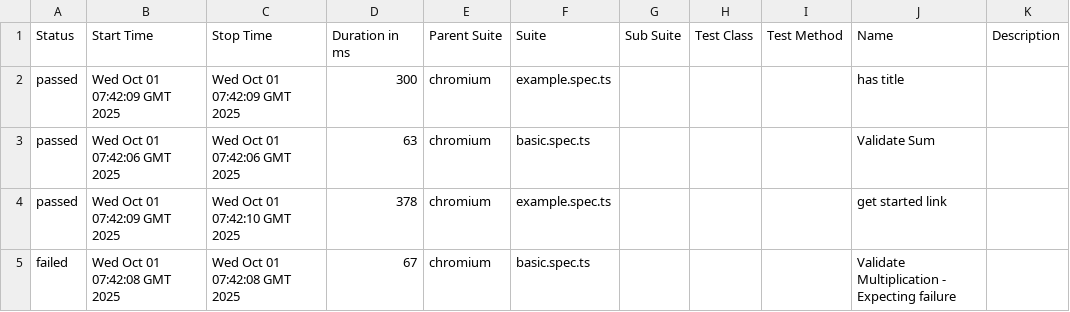
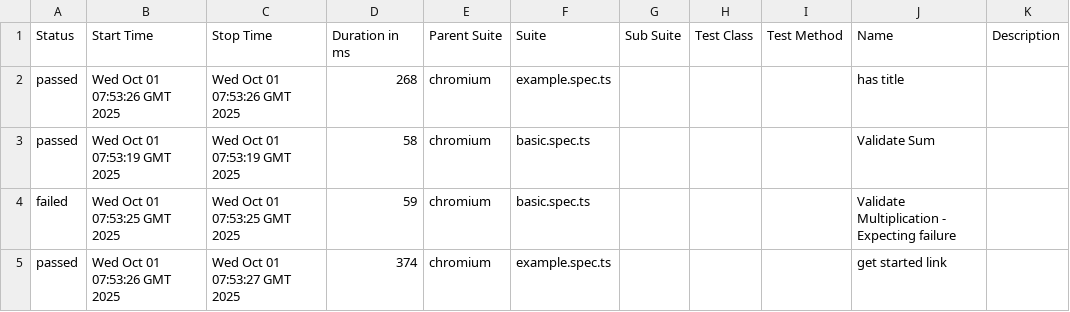
Before and after one commit to purwarshubham/playwright-e2e, a CSV file: allure-report/data/suites.csv, drawn as a sheet.

```diff
--- a/allure-report/data/suites.csv
+++ b/allure-report/data/suites.csv
@@ -1,5 +1,5 @@
 "Status","Start Time","Stop Time","Duration in ms","Parent Suite","Suite","Sub Suite","Test Class","Test Method","Name","Description"
-"passed","Wed Oct 01 07:42:09 GMT 2025","Wed Oct 01 07:42:09 GMT 2025","300","chromium","example.spec.ts","","","","has title",""
-"passed","Wed Oct 01 07:42:06 GMT 2025","Wed Oct 01 07:42:06 GMT 2025","63","chromium","basic.spec.ts","","","","Validate Sum",""
-"passed","Wed Oct 01 07:42:09 GMT 2025","Wed Oct 01 07:42:10 GMT 2025","378","chromium","example.spec.ts","","","","get started link",""
-"failed","Wed Oct 01 07:42:08 GMT 2025","Wed Oct 01 07:42:08 GMT 2025","67","chromium","basic.spec.ts","","","","Validate Multiplication - Expecting failure",""
+"passed","Wed Oct 01 07:53:26 GMT 2025","Wed Oct 01 07:53:26 GMT 2025","268","chromium","example.spec.ts","","","","has title",""
+"passed","Wed Oct 01 07:53:19 GMT 2025","Wed Oct 01 07:53:19 GMT 2025","58","chromium","basic.spec.ts","","","","Validate Sum",""
+"failed","Wed Oct 01 07:53:25 GMT 2025","Wed Oct 01 07:53:25 GMT 2025","59","chromium","basic.spec.ts","","","","Validate Multiplication - Expecting failure",""
+"passed","Wed Oct 01 07:53:26 GMT 2025","Wed Oct 01 07:53:27 GMT 2025","374","chromium","example.spec.ts","","","","get started link",""
```
Also changed, not shown: 31 other files.
